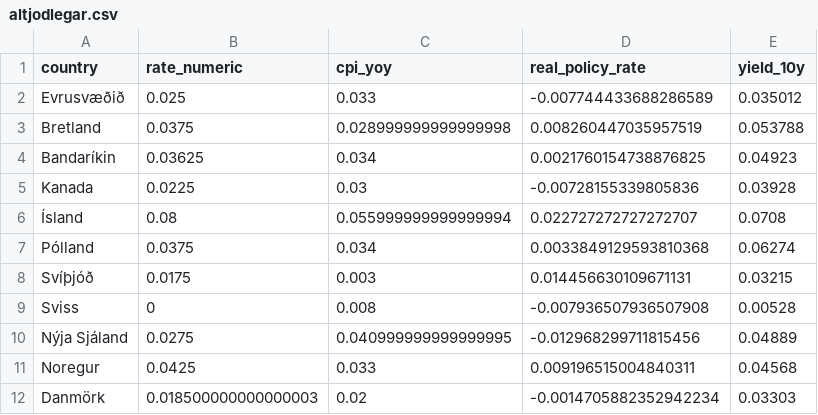
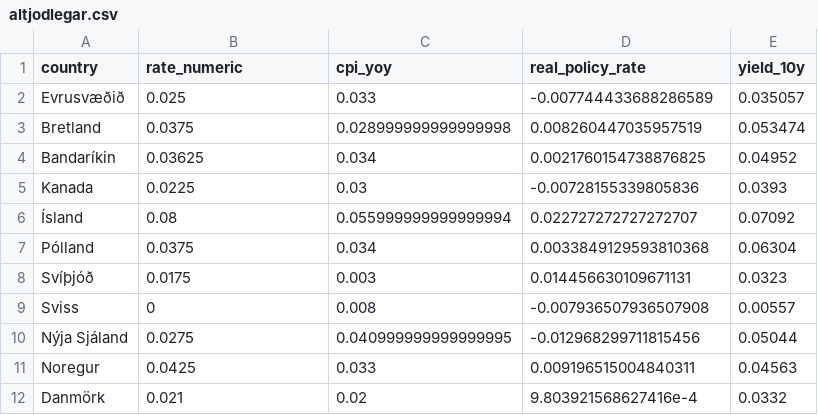
Before and after one commit to hagdeild/verdbolguskyrsla, a CSV file: data/altjodlegar.csv, drawn as a sheet.

Commit message:
Auto update data

```diff
--- a/data/altjodlegar.csv
+++ b/data/altjodlegar.csv
@@ -1,12 +1,12 @@
 country,rate_numeric,cpi_yoy,real_policy_rate,yield_10y
-Evrusvæðið,0.025,0.033,-0.007744433688286589,0.035012
-Bretland,0.0375,0.028999999999999998,0.008260447035957519,0.053788
-Bandaríkin,0.03625,0.034,0.0021760154738876825,0.04923
-Kanada,0.0225,0.03,-0.00728155339805836,0.03928
-Ísland,0.08,0.055999999999999994,0.022727272727272707,0.0708
-Pólland,0.0375,0.034,0.0033849129593810368,0.06274
-Svíþjóð,0.0175,0.003,0.014456630109671131,0.03215
-Sviss,0,0.008,-0.007936507936507908,0.00528
-Nýja Sjáland,0.0275,0.040999999999999995,-0.012968299711815456,0.04889
-Noregur,0.0425,0.033,0.009196515004840311,0.04568
-Danmörk,0.018500000000000003,0.02,-0.0014705882352942234,0.03303
+Evrusvæðið,0.025,0.033,-0.007744433688286589,0.035057
+Bretland,0.0375,0.028999999999999998,0.008260447035957519,0.053474
+Bandaríkin,0.03625,0.034,0.0021760154738876825,0.04952
+Kanada,0.0225,0.03,-0.00728155339805836,0.0393
+Ísland,0.08,0.055999999999999994,0.022727272727272707,0.07092
+Pólland,0.0375,0.034,0.0033849129593810368,0.06304
+Svíþjóð,0.0175,0.003,0.014456630109671131,0.0323
+Sviss,0,0.008,-0.007936507936507908,0.00557
+Nýja Sjáland,0.0275,0.040999999999999995,-0.012968299711815456,0.05044
+Noregur,0.0425,0.033,0.009196515004840311,0.04563
+Danmörk,0.021,0.02,9.803921568627416e-4,0.0332
```
Also changed, not shown: 3 other files.
